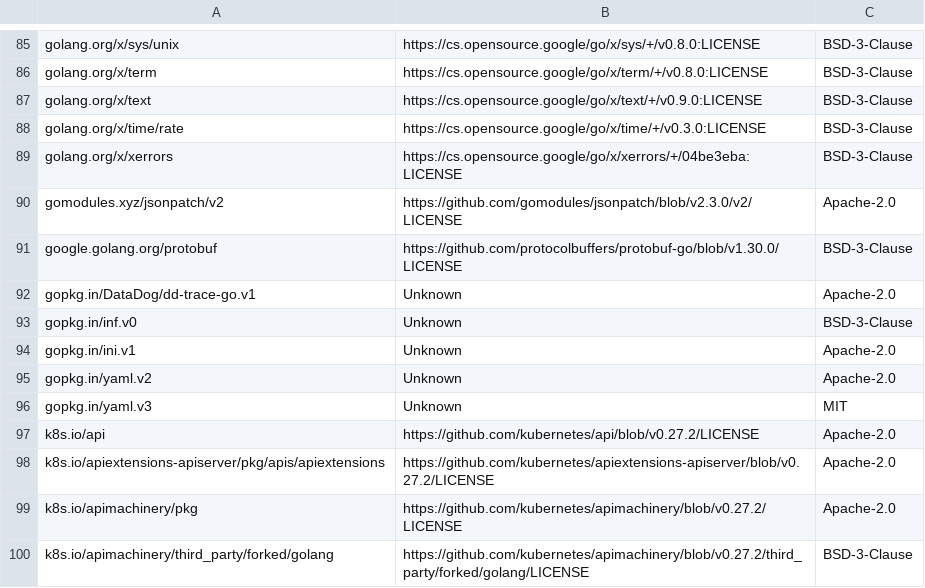
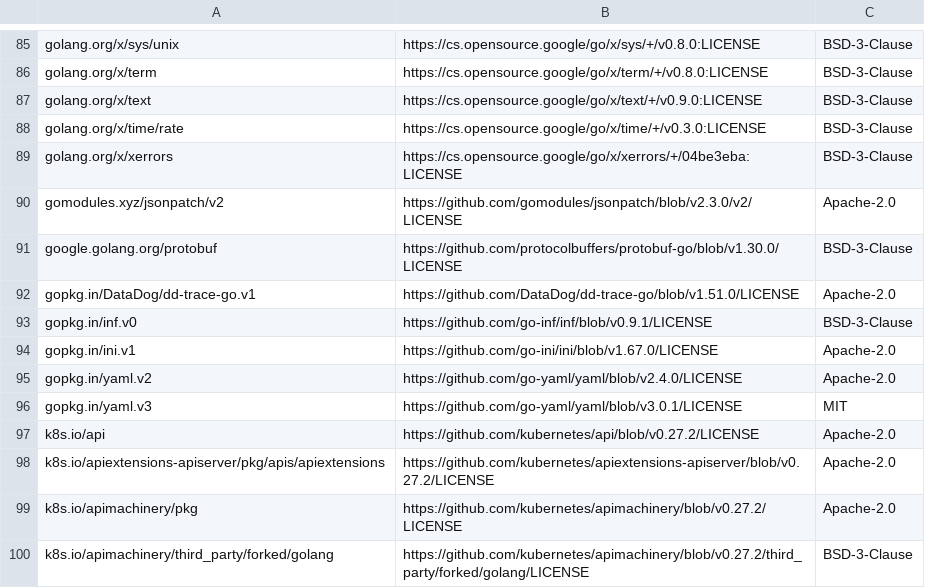
Before and after one commit to DataDog/KubeHound, a CSV file: LICENSE-3rdparty.csv, drawn as a sheet; only a part is shown, gaps mark what is left out.

Commit message:
WIP

```diff
--- a/LICENSE-3rdparty.csv
+++ b/LICENSE-3rdparty.csv
@@ -91,7 +91,7 @@ gomodules.xyz/jsonpatch/v2,https://github.com/gomodules/jsonpatch/blob/v2.3.0/v2
 google.golang.org/protobuf,https://github.com/protocolbuffers/protobuf-go/blob/v1.30.0/LICENSE,BSD-3-Clause
-gopkg.in/DataDog/dd-trace-go.v1,Unknown,Apache-2.0
-gopkg.in/inf.v0,Unknown,BSD-3-Clause
-gopkg.in/ini.v1,Unknown,Apache-2.0
-gopkg.in/yaml.v2,Unknown,Apache-2.0
-gopkg.in/yaml.v3,Unknown,MIT
+gopkg.in/DataDog/dd-trace-go.v1,https://github.com/DataDog/dd-trace-go/blob/v1.51.0/LICENSE,Apache-2.0
+gopkg.in/inf.v0,https://github.com/go-inf/inf/blob/v0.9.1/LICENSE,BSD-3-Clause
+gopkg.in/ini.v1,https://github.com/go-ini/ini/blob/v1.67.0/LICENSE,Apache-2.0
+gopkg.in/yaml.v2,https://github.com/go-yaml/yaml/blob/v2.4.0/LICENSE,Apache-2.0
+gopkg.in/yaml.v3,https://github.com/go-yaml/yaml/blob/v3.0.1/LICENSE,MIT
 k8s.io/api,https://github.com/kubernetes/api/blob/v0.27.2/LICENSE,Apache-2.0
```
